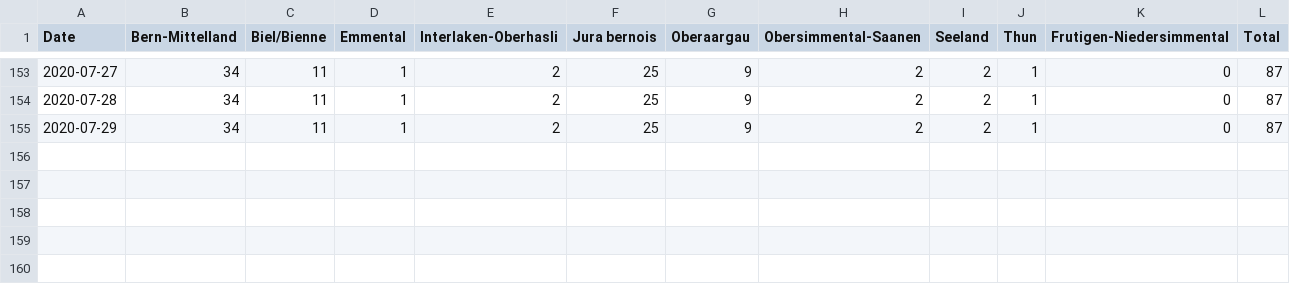
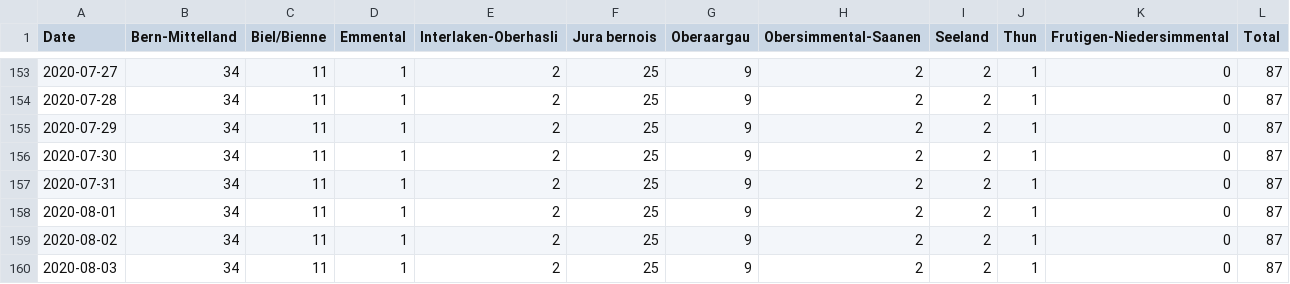
Before and after one commit to daenuprobst/covid19-data-be, a CSV file: fatalities.csv, drawn as a sheet; only a part is shown, gaps mark what is left out; the diff names each change by its address in the sheet, - before the commit and + after, or states it on an @@ line.

```diff
--- a/fatalities.csv
+++ b/fatalities.csv
+row 156: 2020-07-30 | 34 | 11 | 1 | 2 | 25 | 9 | 2 | 2 | 1 | 0 | 87
+row 157: 2020-07-31 | 34 | 11 | 1 | 2 | 25 | 9 | 2 | 2 | 1 | 0 | 87
+row 158: 2020-08-01 | 34 | 11 | 1 | 2 | 25 | 9 | 2 | 2 | 1 | 0 | 87
+row 159: 2020-08-02 | 34 | 11 | 1 | 2 | 25 | 9 | 2 | 2 | 1 | 0 | 87
+row 160: 2020-08-03 | 34 | 11 | 1 | 2 | 25 | 9 | 2 | 2 | 1 | 0 | 87
```
Also changed, not shown: age_distribution.csv, cases.csv, 4 other files.
